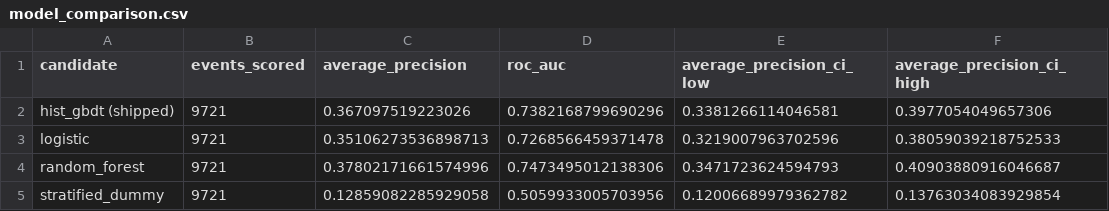
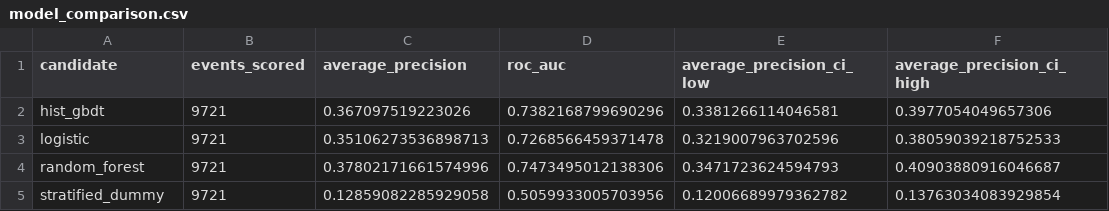
Before and after one commit to josephwang-ds/ai-quant-signal-platform, a CSV file: evidence/real_run/model_comparison.csv, drawn as a sheet; only a part is shown; the diff names each change by its address in the sheet, - before the commit and + after, or states it on an @@ line.

```diff
--- a/evidence/real_run/model_comparison.csv
+++ b/evidence/real_run/model_comparison.csv
-A2 (candidate): hist_gbdt (shipped)
+A2 (candidate): hist_gbdt
```
Also changed, not shown: evidence/real_run/anchoring_study.csv, evidence/real_run/hyperparameter_sensitivity.csv, 20 other files.
